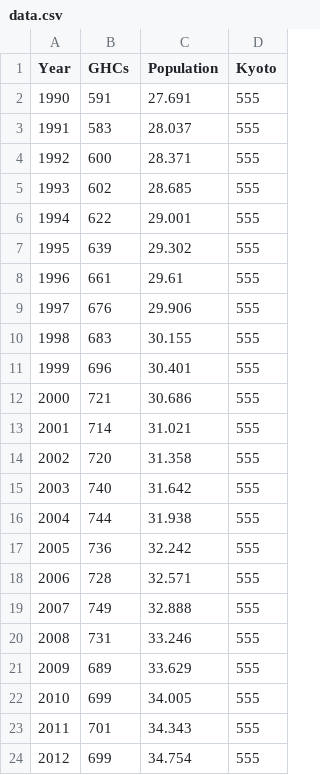
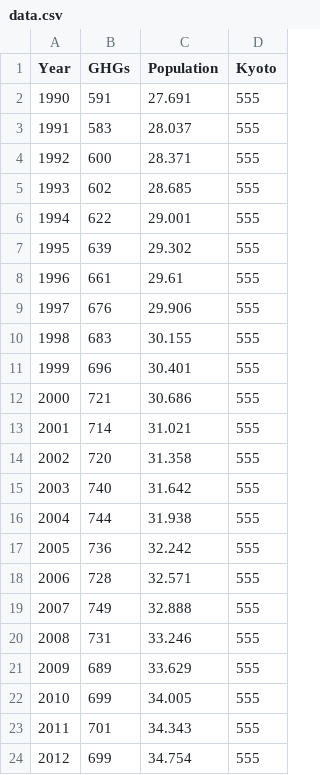
Before and after one commit to TheTyee/static-app-template, a CSV file: data/data.csv, drawn as a sheet.

```diff
--- a/data/data.csv
+++ b/data/data.csv
@@ -1,2 +1,2 @@
-Year,GHCs,Population,Kyoto
+Year,GHGs,Population,Kyoto
 1990,591,27.691,555
```
Also changed, not shown: 1 other file.
